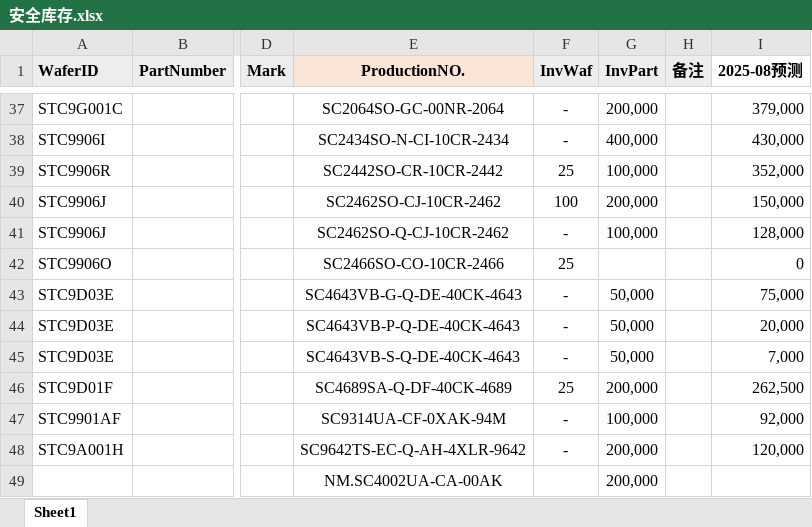
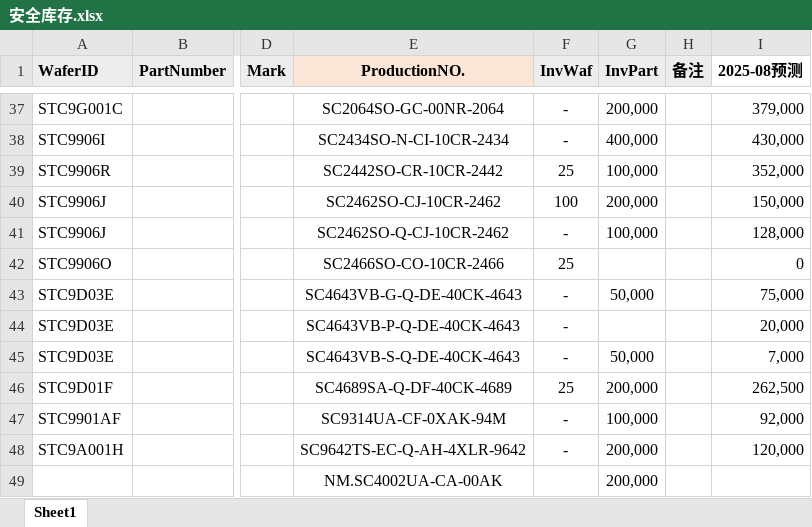
Before and after one commit to TTTriste06/operation_planning-, an Excel workbook: 安全库存.xlsx, sheet Sheet1, drawn as a sheet; only a part is shown, gaps mark what is left out; values as stored, in another font and other column widths than the file's, no borders; conditional formats not drawn; the diff names each change by its address in the sheet, - before the commit and + after, or states it on an @@ line.

Commit message:
upload 安全库存.xlsx

```diff
--- a/安全库存.xlsx (sheet Sheet1)
+++ b/安全库存.xlsx (sheet Sheet1)
-G44 (InvPart): 50,000
+G44 (InvPart): (empty)
```
